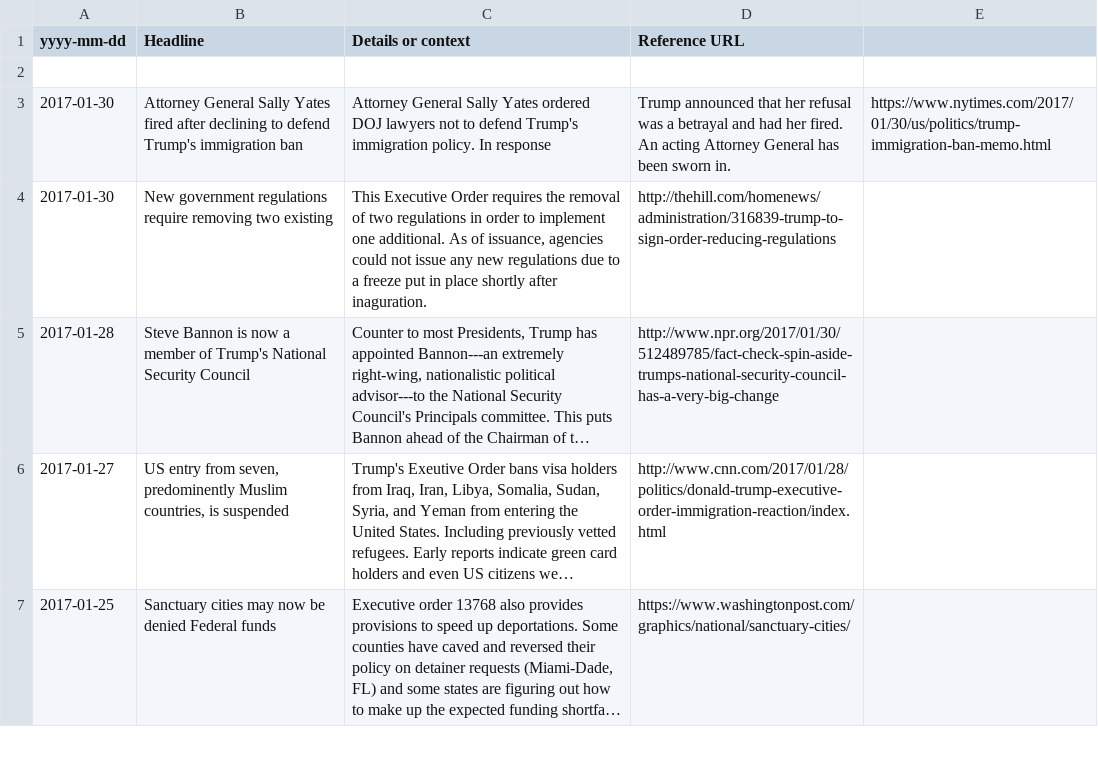
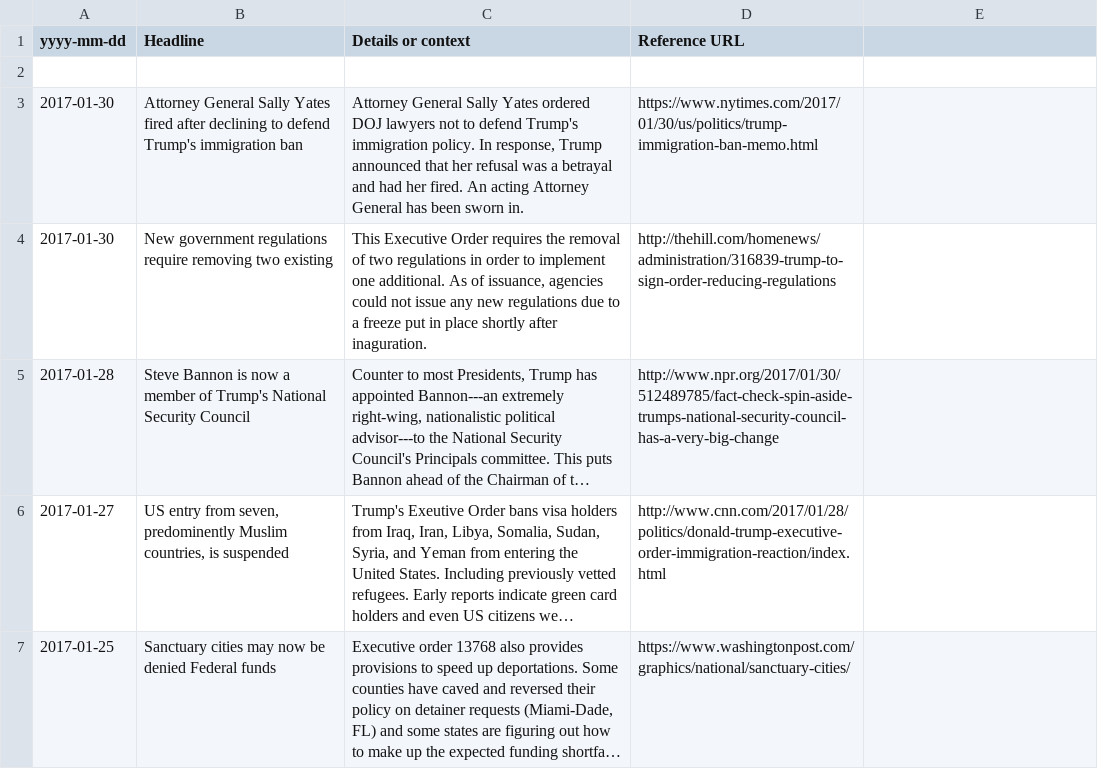
Before and after one commit to tddewey/trumpticker, a CSV file: ticker.csv, drawn as a sheet; only a part is shown; long unchanged cells end in ….

Commit message:
Fix: escape commas

```diff
--- a/ticker.csv
+++ b/ticker.csv
@@ -2,3 +2,3 @@ yyyy-mm-dd,Headline,Details or context,Reference URL
 
-2017-01-30,Attorney General Sally Yates fired after declining to defend Trump's immigration ban,Attorney General Sally Yates ordered DOJ lawyers not to defend Trump's immigration policy. In response, Trump announced that her refusal was a betrayal and had her fired. An acting Attorney General has been sworn in.,https://www.nytimes.com/2017/01/30/us/politics/trump-immigration-ban-memo.html
+2017-01-30,Attorney General Sally Yates fired after declining to defend Trump's immigration ban,"Attorney General Sally Yates ordered DOJ lawyers not to defend Trump's immigration policy. In response, Trump announced that her refusal was a betrayal and had her fired. An acting Attorney General has been sworn in.",https://www.nytimes.com/2017/01/30/us/politics/trump-immigration-ban-memo.html
 2017-01-30,New government regulations require removing two existing,"This Executive Order requires the removal of two regulations in order to implement one additional. As of issuance, agencies could not issue any new regulations due to a freeze put in place shortly after inaguration.",http://thehill.com/homenews/administration/316839-trump-to-sign-order-reducing-regulations
```
